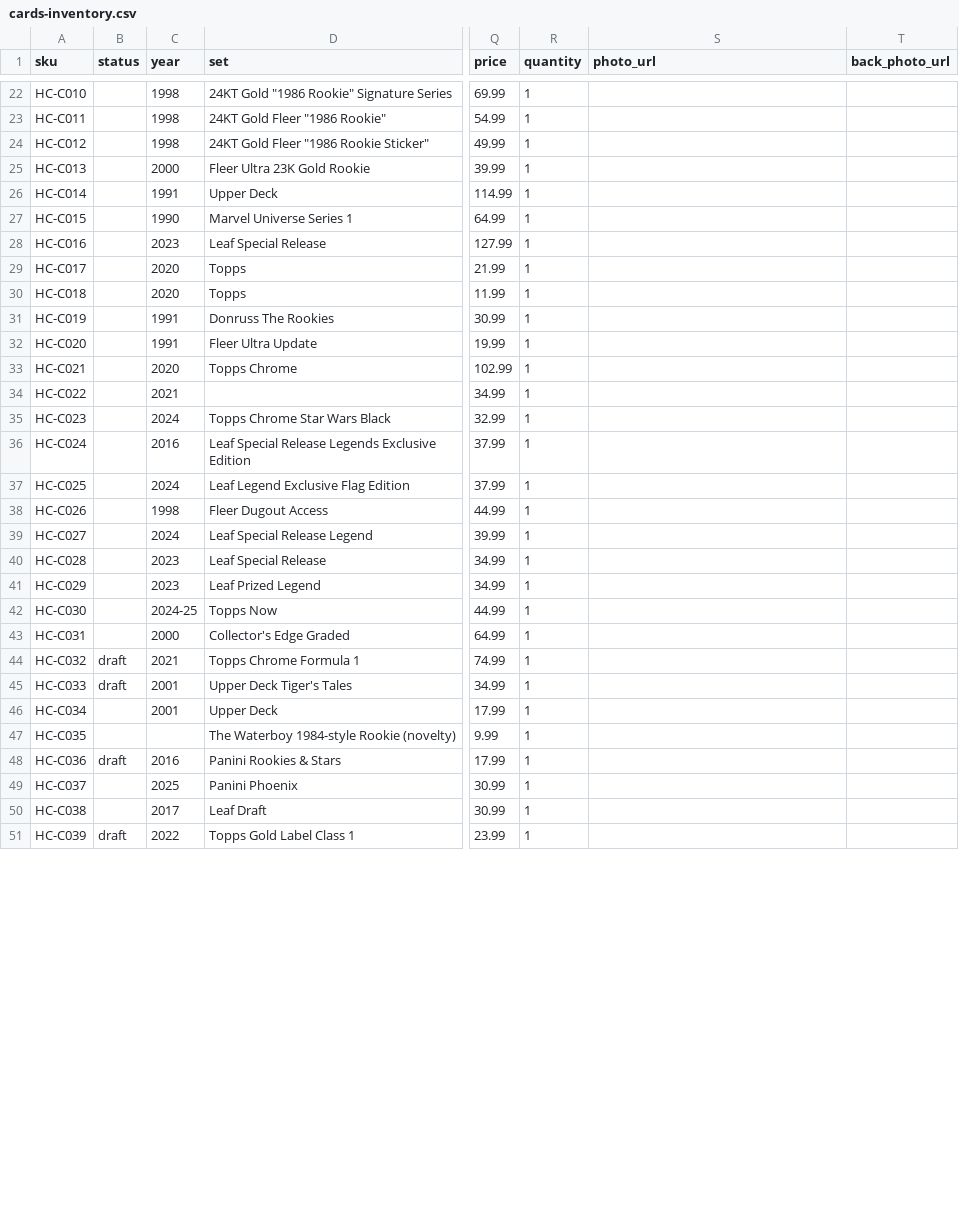
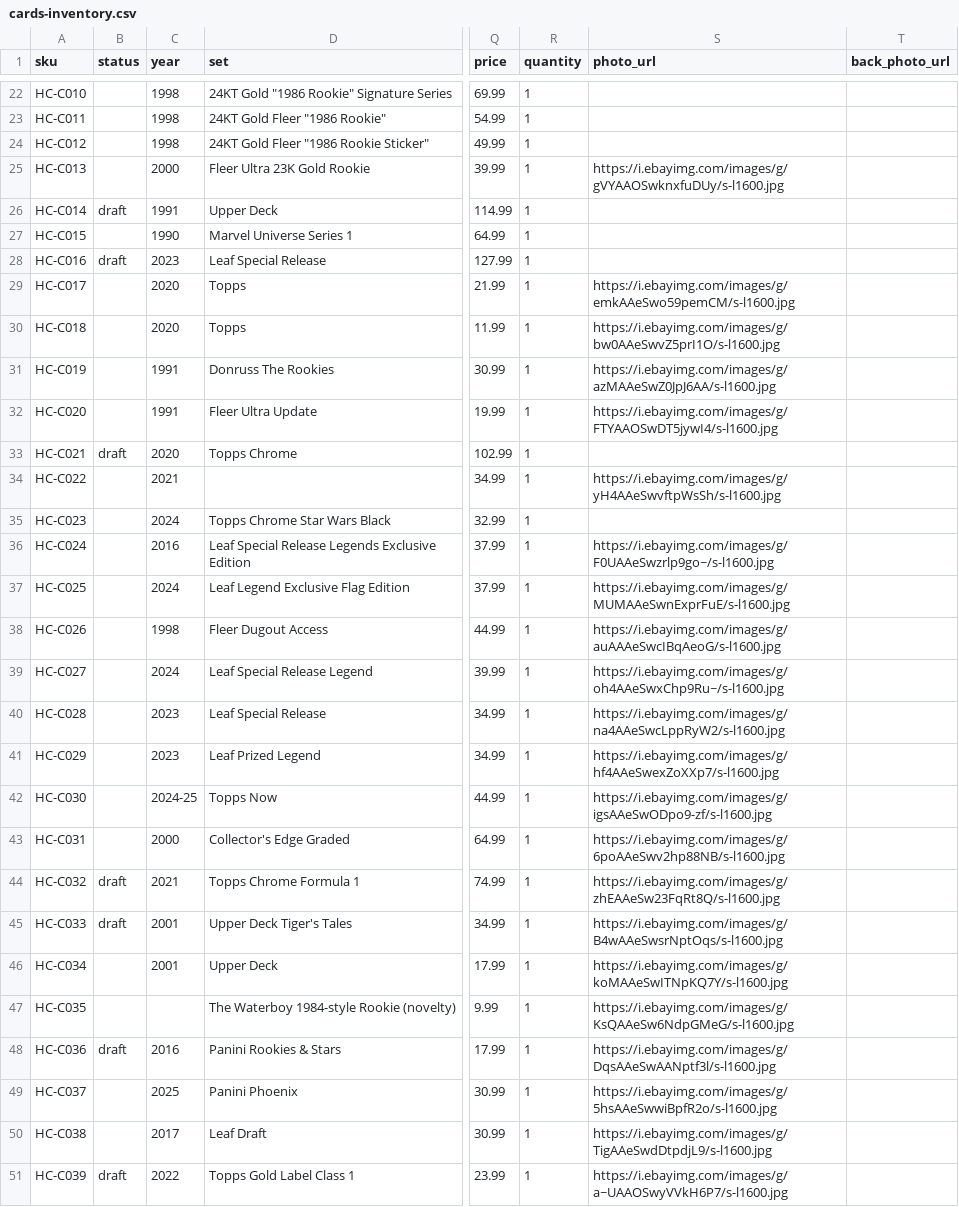
Before and after one commit to joshthecreative007/hurstcollectables, a CSV file: cards-inventory.csv, drawn as a sheet; only a part is shown, gaps mark what is left out; the diff covers the shown part only; the diff names each change by its address in the sheet, - before the commit and + after, or states it on an @@ line.

```diff
--- a/cards-inventory.csv
+++ b/cards-inventory.csv
-S25 (photo_url): (empty)
+S25 (photo_url): https://i.ebayimg.com/images/g/gVYAAOSwknxfuDUy/s-l1600.jpg
-B26 (status): (empty)
+B26 (status): draft
-B28 (status): (empty)
+B28 (status): draft
-S29 (photo_url): (empty)
+S29 (photo_url): https://i.ebayimg.com/images/g/emkAAeSwo59pemCM/s-l1600.jpg
-S30 (photo_url): (empty)
+S30 (photo_url): https://i.ebayimg.com/images/g/bw0AAeSwvZ5prI1O/s-l1600.jpg
-S31 (photo_url): (empty)
+S31 (photo_url): https://i.ebayimg.com/images/g/azMAAeSwZ0JpJ6AA/s-l1600.jpg
-S32 (photo_url): (empty)
+S32 (photo_url): https://i.ebayimg.com/images/g/FTYAAOSwDT5jywI4/s-l1600.jpg
-B33 (status): (empty)
+B33 (status): draft
-S34 (photo_url): (empty)
+S34 (photo_url): https://i.ebayimg.com/images/g/yH4AAeSwvftpWsSh/s-l1600.jpg
-S36 (photo_url): (empty)
+S36 (photo_url): https://i.ebayimg.com/images/g/F0UAAeSwzrlp9go~/s-l1600.jpg
-S37 (photo_url): (empty)
+S37 (photo_url): https://i.ebayimg.com/images/g/MUMAAeSwnExprFuE/s-l1600.jpg
-S38 (photo_url): (empty)
+S38 (photo_url): https://i.ebayimg.com/images/g/auAAAeSwcIBqAeoG/s-l1600.jpg
-S39 (photo_url): (empty)
+S39 (photo_url): https://i.ebayimg.com/images/g/oh4AAeSwxChp9Ru~/s-l1600.jpg
-S40 (photo_url): (empty)
+S40 (photo_url): https://i.ebayimg.com/images/g/na4AAeSwcLppRyW2/s-l1600.jpg
-S41 (photo_url): (empty)
+S41 (photo_url): https://i.ebayimg.com/images/g/hf4AAeSwexZoXXp7/s-l1600.jpg
-S42 (photo_url): (empty)
+S42 (photo_url): https://i.ebayimg.com/images/g/igsAAeSwODpo9-zf/s-l1600.jpg
-S43 (photo_url): (empty)
+S43 (photo_url): https://i.ebayimg.com/images/g/6poAAeSwv2hp88NB/s-l1600.jpg
-S44 (photo_url): (empty)
+S44 (photo_url): https://i.ebayimg.com/images/g/zhEAAeSw23FqRt8Q/s-l1600.jpg
-S45 (photo_url): (empty)
+S45 (photo_url): https://i.ebayimg.com/images/g/B4wAAeSwsrNptOqs/s-l1600.jpg
-S46 (photo_url): (empty)
+S46 (photo_url): https://i.ebayimg.com/images/g/koMAAeSwITNpKQ7Y/s-l1600.jpg
-S47 (photo_url): (empty)
+S47 (photo_url): https://i.ebayimg.com/images/g/KsQAAeSw6NdpGMeG/s-l1600.jpg
-S48 (photo_url): (empty)
+S48 (photo_url): https://i.ebayimg.com/images/g/DqsAAeSwAANptf3l/s-l1600.jpg
-S49 (photo_url): (empty)
+S49 (photo_url): https://i.ebayimg.com/images/g/5hsAAeSwwiBpfR2o/s-l1600.jpg
-S50 (photo_url): (empty)
+S50 (photo_url): https://i.ebayimg.com/images/g/TigAAeSwdDtpdjL9/s-l1600.jpg
-S51 (photo_url): (empty)
+S51 (photo_url): https://i.ebayimg.com/images/g/a~UAAOSwyVVkH6P7/s-l1600.jpg
```
Also changed, not shown: 56 edited cells elsewhere in this file, 1 other file.
